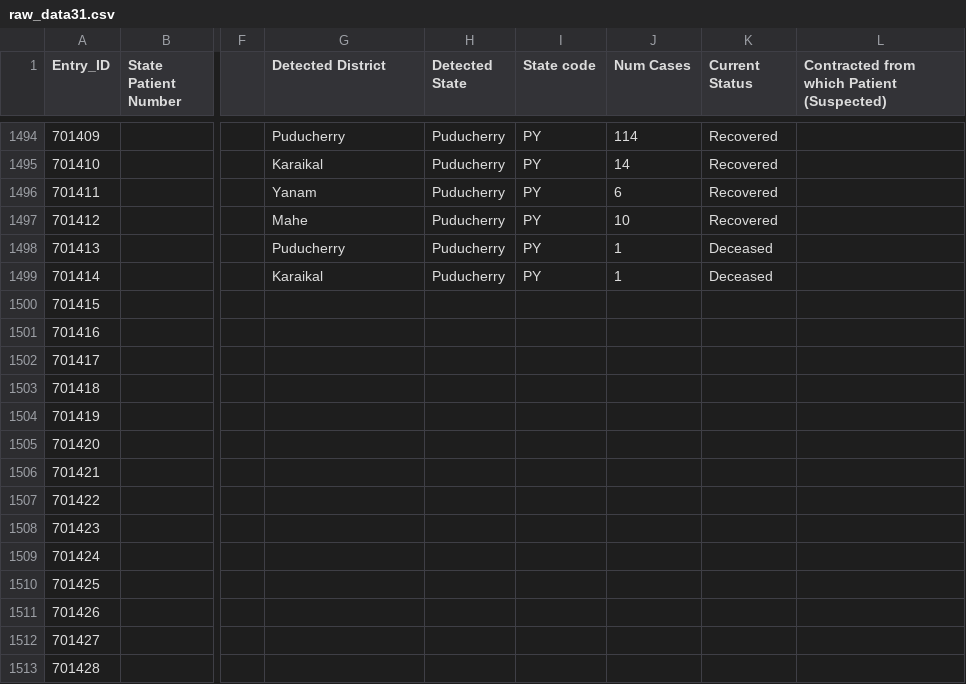
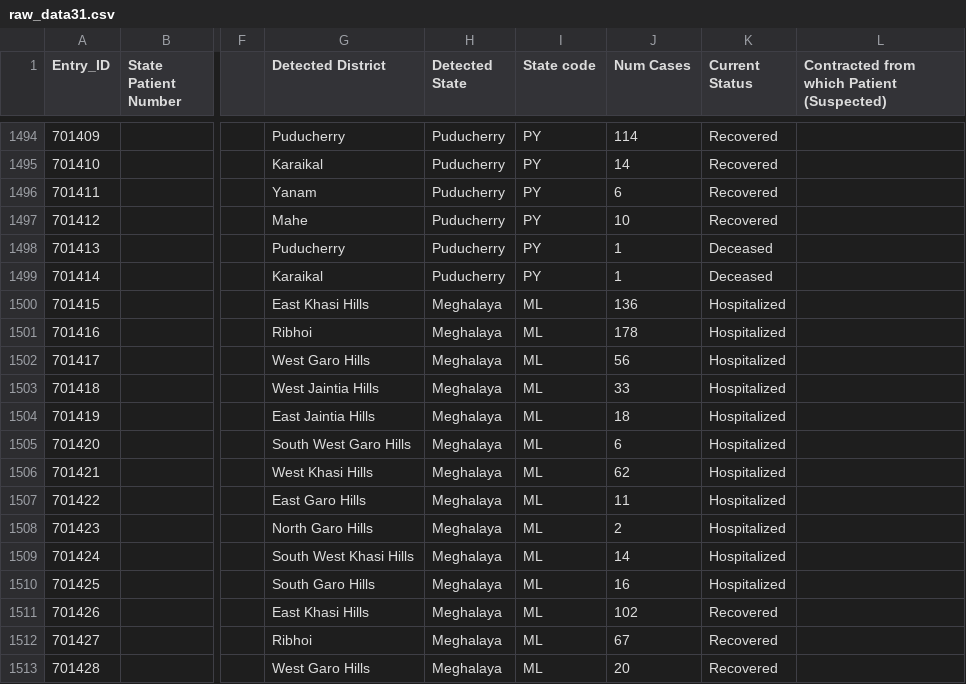
Before and after one commit to covid19india/api, a CSV file: csv/latest/raw_data31.csv, drawn as a sheet; only a part is shown, gaps mark what is left out; the diff covers the shown part only; the diff names each change by its address in the sheet, - before the commit and + after, or states it on an @@ line.

Commit message:
data updated on - Thu Jul  8 09:29:08 UTC 2021

```diff
--- a/csv/latest/raw_data31.csv
+++ b/csv/latest/raw_data31.csv
-G1500 (Detected District): (empty)
+G1500 (Detected District): East Khasi Hills
-H1500:H1513 (Detected State): (empty)
+H1500:H1513 (Detected State): Meghalaya
-I1500:I1513 (State code): (empty)
+I1500:I1513 (State code): ML
-J1500 (Num Cases): (empty)
+J1500 (Num Cases): 136
-K1500:K1510 (Current Status): (empty)
+K1500:K1510 (Current Status): Hospitalized
-G1501 (Detected District): (empty)
+G1501 (Detected District): Ribhoi
-J1501 (Num Cases): (empty)
+J1501 (Num Cases): 178
-G1502 (Detected District): (empty)
+G1502 (Detected District): West Garo Hills
-J1502 (Num Cases): (empty)
+J1502 (Num Cases): 56
-G1503 (Detected District): (empty)
+G1503 (Detected District): West Jaintia Hills
-J1503 (Num Cases): (empty)
+J1503 (Num Cases): 33
-G1504 (Detected District): (empty)
+G1504 (Detected District): East Jaintia Hills
-J1504 (Num Cases): (empty)
+J1504 (Num Cases): 18
-G1505 (Detected District): (empty)
+G1505 (Detected District): South West Garo Hills
-J1505 (Num Cases): (empty)
+J1505 (Num Cases): 6
-G1506 (Detected District): (empty)
+G1506 (Detected District): West Khasi Hills
-J1506 (Num Cases): (empty)
+J1506 (Num Cases): 62
-G1507 (Detected District): (empty)
+G1507 (Detected District): East Garo Hills
-J1507 (Num Cases): (empty)
+J1507 (Num Cases): 11
-G1508 (Detected District): (empty)
+G1508 (Detected District): North Garo Hills
-J1508 (Num Cases): (empty)
+J1508 (Num Cases): 2
-G1509 (Detected District): (empty)
+G1509 (Detected District): South West Khasi Hills
-J1509 (Num Cases): (empty)
+J1509 (Num Cases): 14
-G1510 (Detected District): (empty)
+G1510 (Detected District): South Garo Hills
-J1510 (Num Cases): (empty)
+J1510 (Num Cases): 16
-G1511 (Detected District): (empty)
+G1511 (Detected District): East Khasi Hills
-J1511 (Num Cases): (empty)
+J1511 (Num Cases): 102
-K1511:K1513 (Current Status): (empty)
+K1511:K1513 (Current Status): Recovered
-G1512 (Detected District): (empty)
+G1512 (Detected District): Ribhoi
-J1512 (Num Cases): (empty)
+J1512 (Num Cases): 67
-G1513 (Detected District): (empty)
+G1513 (Detected District): West Garo Hills
-J1513 (Num Cases): (empty)
+J1513 (Num Cases): 20
```
Also changed, not shown: 60 edited cells elsewhere in this file, csv/latest/district_wise.csv, csv/latest/state_wise.csv, 6 other files.
